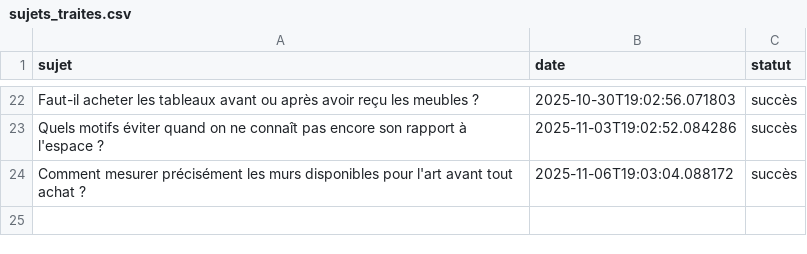
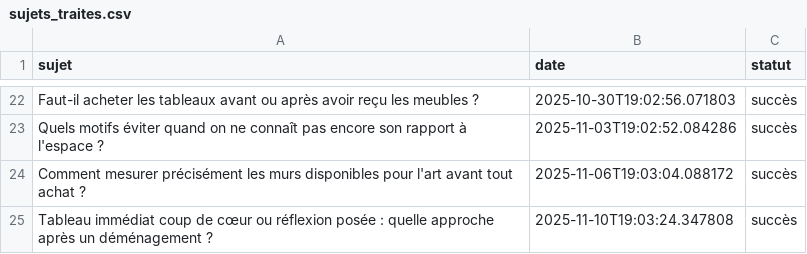
Before and after one commit to Metalosmose21/Appartement-2, a CSV file: sujets_traites.csv, drawn as a sheet; only a part is shown, gaps mark what is left out; the diff names each change by its address in the sheet, - before the commit and + after, or states it on an @@ line.

```diff
--- a/sujets_traites.csv
+++ b/sujets_traites.csv
+row 25: Tableau immédiat coup de cœur ou réflexion posée : quelle approche après un déménagement ? | 2025-11-10T19:03:24.347808 | succès
```
Also changed, not shown: sujets.csv.
